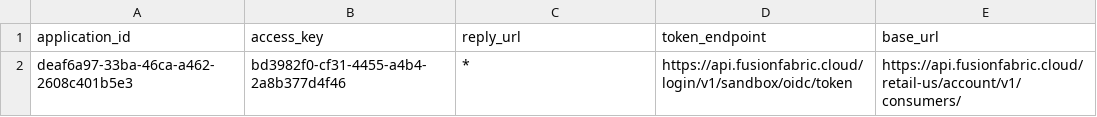
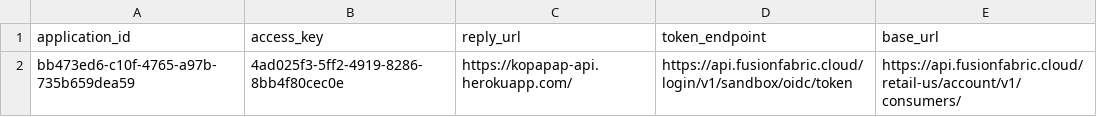
Before and after one commit to timothymadegwa/KopaPap, a CSV file: config.csv, drawn as a sheet.

Commit message:
added the ignore file and new config files for heroku

```diff
--- a/config.csv
+++ b/config.csv
@@ -1,2 +1,2 @@
 application_id,access_key,reply_url,token_endpoint,base_url
-deaf6a97-33ba-46ca-a462-2608c401b5e3,bd3982f0-cf31-4455-a4b4-2a8b377d4f46,*,https://api.fusionfabric.cloud/login/v1/sandbox/oidc/token,https://api.fusionfabric.cloud/retail-us/account/v1/consumers/
+bb473ed6-c10f-4765-a97b-735b659dea59,4ad025f3-5ff2-4919-8286-8bb4f80cec0e,https://kopapap-api.herokuapp.com/,https://api.fusionfabric.cloud/login/v1/sandbox/oidc/token,https://api.fusionfabric.cloud/retail-us/account/v1/consumers/
```
Also changed, not shown: 6 other files.
